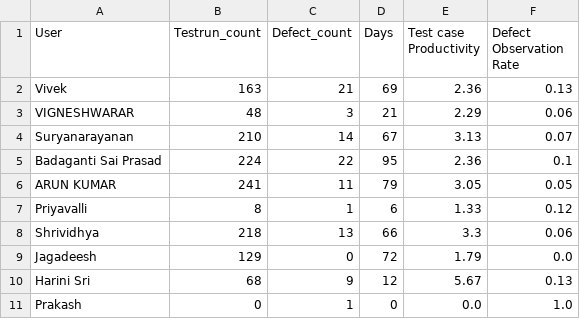
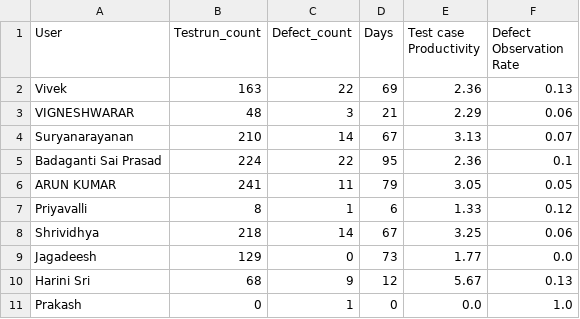
Before and after one commit to DineshGoverthanan/Mission_Possible, a CSV file: kp_data.csv, drawn as a sheet.

```diff
--- a/kp_data.csv
+++ b/kp_data.csv
@@ -1,3 +1,3 @@
 User,Testrun_count,Defect_count,Days,Test case Productivity,Defect Observation Rate
-Vivek,163,21,69,2.36,0.13
+Vivek,163,22,69,2.36,0.13
 VIGNESHWARAR,48,3,21,2.29,0.06
@@ -7,4 +7,4 @@ ARUN KUMAR,241,11,79,3.05,0.05
 Priyavalli,8,1,6,1.33,0.12
-Shrividhya,218,13,66,3.3,0.06
-Jagadeesh,129,0,72,1.79,0.0
+Shrividhya,218,14,67,3.25,0.06
+Jagadeesh,129,0,73,1.77,0.0
 Harini Sri,68,9,12,5.67,0.13
```
Also changed, not shown: defect_data.csv, 1 other file.
